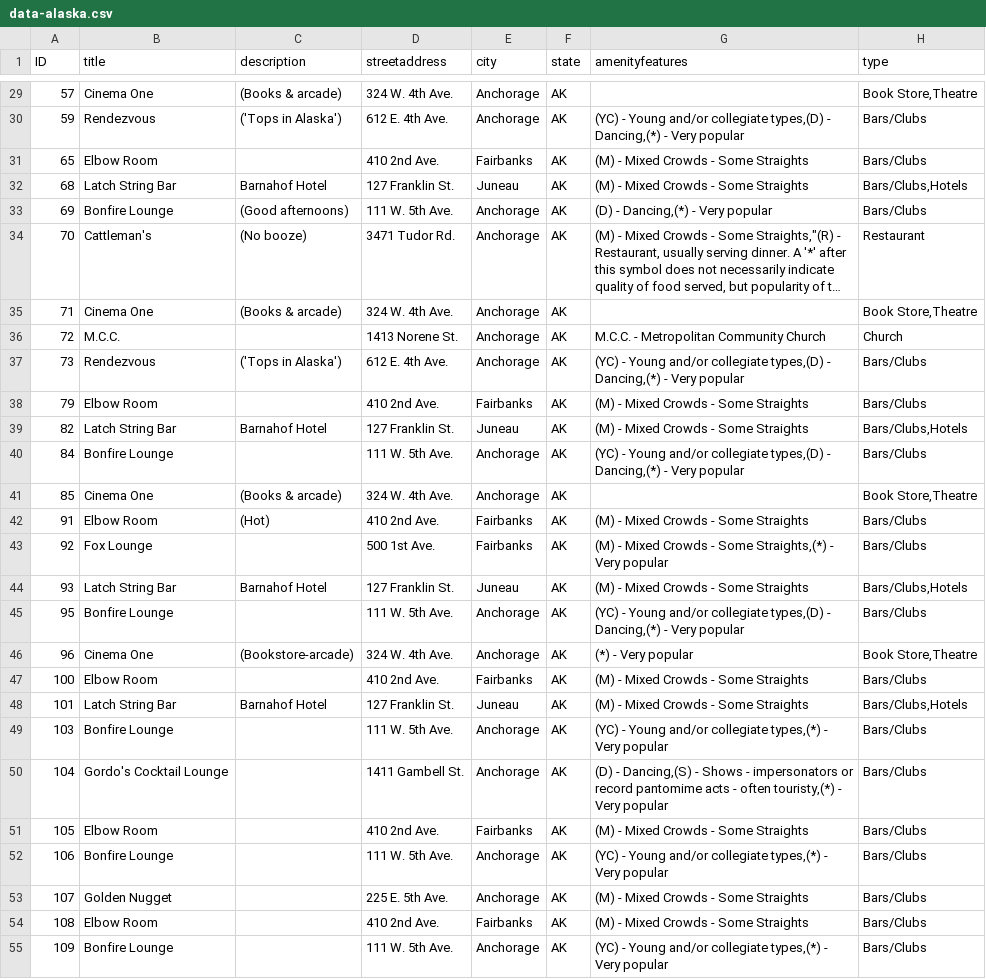
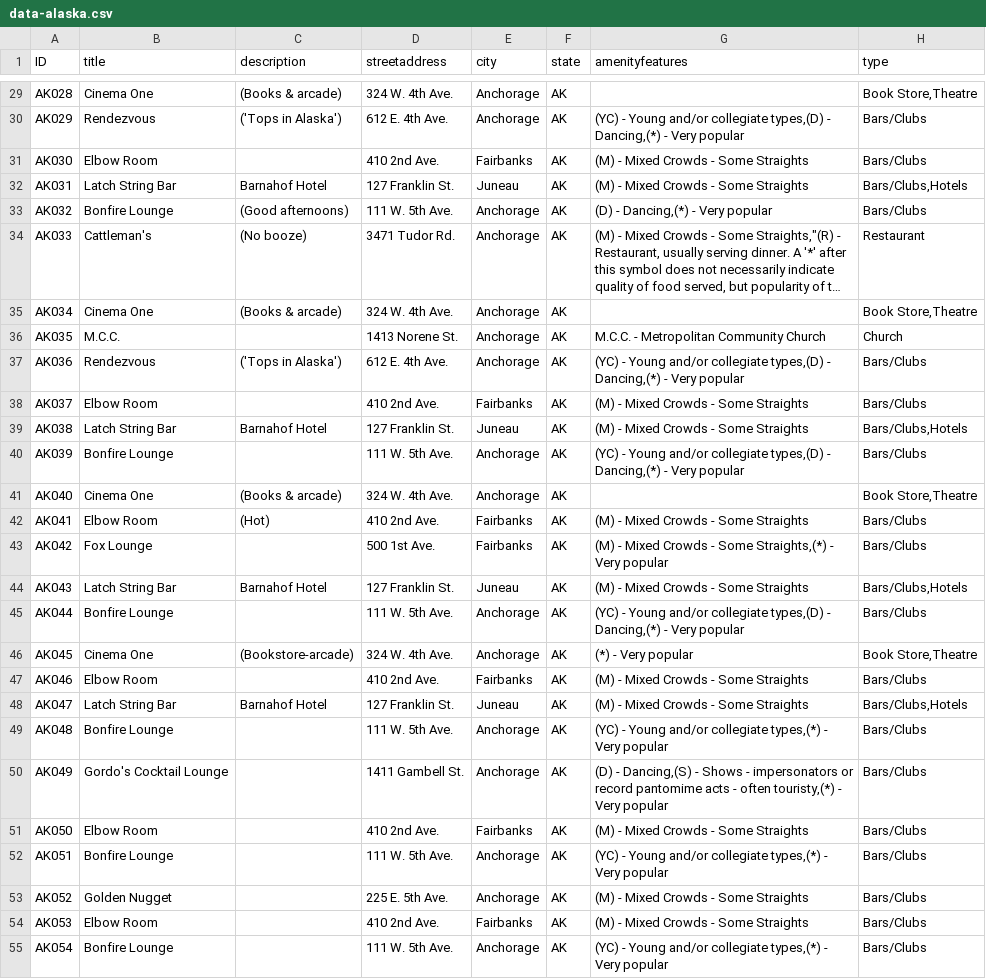
Before and after one commit to MappingtheGayGuides/MGG-Data, a CSV file: 4-FullVerifiedDatasets/data-alaska.csv, drawn as a sheet; only a part is shown, gaps mark what is left out; long unchanged cells end in …; the diff covers the shown part only; the diff names each change by its address in the sheet, - before the commit and + after, or states it on an @@ line.

```diff
--- a/4-FullVerifiedDatasets/data-alaska.csv
+++ b/4-FullVerifiedDatasets/data-alaska.csv
-A29 (ID): 57
+A29 (ID): AK028
-A30 (ID): 59
+A30 (ID): AK029
-A31 (ID): 65
+A31 (ID): AK030
-A32 (ID): 68
+A32 (ID): AK031
-A33 (ID): 69
+A33 (ID): AK032
-A34 (ID): 70
+A34 (ID): AK033
-A35 (ID): 71
+A35 (ID): AK034
-A36 (ID): 72
+A36 (ID): AK035
-A37 (ID): 73
+A37 (ID): AK036
-A38 (ID): 79
+A38 (ID): AK037
-A39 (ID): 82
+A39 (ID): AK038
-A40 (ID): 84
+A40 (ID): AK039
-A41 (ID): 85
+A41 (ID): AK040
-A42 (ID): 91
+A42 (ID): AK041
-A43 (ID): 92
+A43 (ID): AK042
-A44 (ID): 93
+A44 (ID): AK043
-A45 (ID): 95
+A45 (ID): AK044
-A46 (ID): 96
+A46 (ID): AK045
-A47 (ID): 100
+A47 (ID): AK046
-A48 (ID): 101
+A48 (ID): AK047
-A49 (ID): 103
+A49 (ID): AK048
-A50 (ID): 104
+A50 (ID): AK049
-A51 (ID): 105
+A51 (ID): AK050
-A52 (ID): 106
+A52 (ID): AK051
-A53 (ID): 107
+A53 (ID): AK052
-A54 (ID): 108
+A54 (ID): AK053
-A55 (ID): 109
+A55 (ID): AK054
```
Also changed, not shown: 97 edited cells elsewhere in this file, 4-FullVerifiedDatasets/data-illinois.csv, 4-FullVerifiedDatasets/data-kansas.csv, 32 other files.
